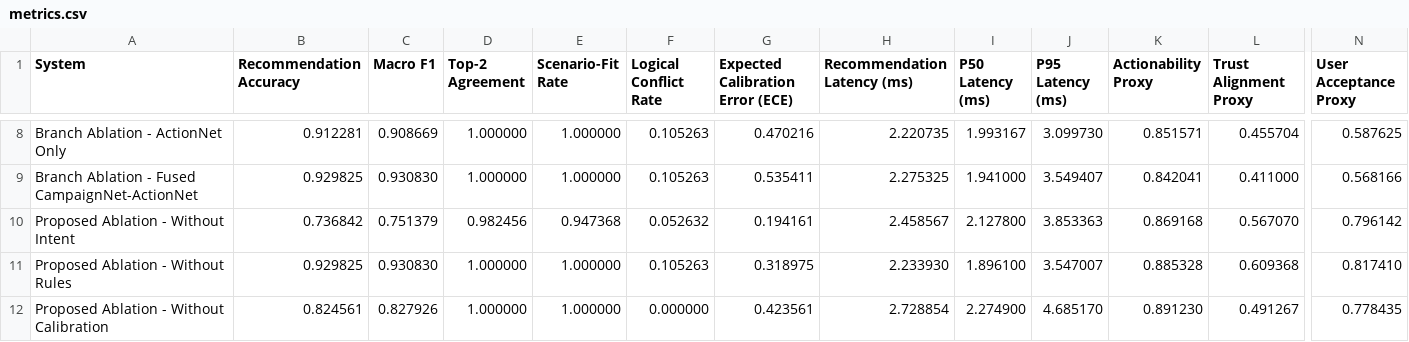
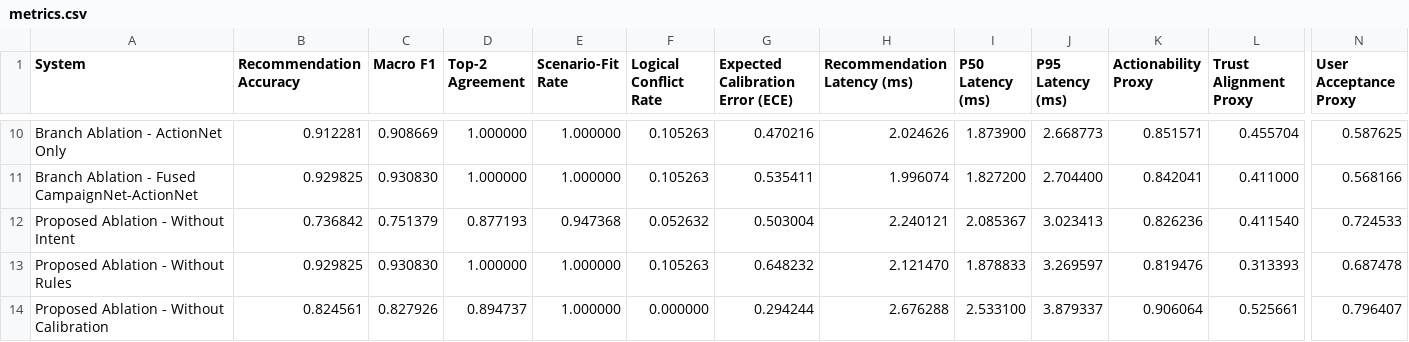
Before and after one commit to j1ngy0ng/FYP-Desicion-Support-System, a CSV file: outputs/confirmatory_evaluation/metrics.csv, drawn as a sheet; only a part is shown, gaps mark what is left out; addresses are those after the commit; the diff covers the shown part only; the diff names each change by its address in the sheet, - before the commit and + after, or states it on an @@ line.

```diff
--- a/outputs/confirmatory_evaluation/metrics.csv
+++ b/outputs/confirmatory_evaluation/metrics.csv
-H10 (Recommendation Latency (ms)): 2.220735
+H10 (Recommendation Latency (ms)): 2.024626
-I10 (P50 Latency (ms)): 1.993167
+I10 (P50 Latency (ms)): 1.873900
-J10 (P95 Latency (ms)): 3.099730
+J10 (P95 Latency (ms)): 2.668773
-H11 (Recommendation Latency (ms)): 2.275325
+H11 (Recommendation Latency (ms)): 1.996074
-I11 (P50 Latency (ms)): 1.941000
+I11 (P50 Latency (ms)): 1.827200
-J11 (P95 Latency (ms)): 3.549407
+J11 (P95 Latency (ms)): 2.704400
-D12 (Top-2 Agreement): 0.982456
+D12 (Top-2 Agreement): 0.877193
-G12 (Expected Calibration Error (ECE)): 0.194161
+G12 (Expected Calibration Error (ECE)): 0.503004
-H12 (Recommendation Latency (ms)): 2.458567
+H12 (Recommendation Latency (ms)): 2.240121
-I12 (P50 Latency (ms)): 2.127800
+I12 (P50 Latency (ms)): 2.085367
-J12 (P95 Latency (ms)): 3.853363
+J12 (P95 Latency (ms)): 3.023413
-K12 (Actionability Proxy): 0.869168
+K12 (Actionability Proxy): 0.826236
-L12 (Trust Alignment Proxy): 0.567070
+L12 (Trust Alignment Proxy): 0.411540
-N12 (User Acceptance Proxy): 0.796142
+N12 (User Acceptance Proxy): 0.724533
-G13 (Expected Calibration Error (ECE)): 0.318975
+G13 (Expected Calibration Error (ECE)): 0.648232
-H13 (Recommendation Latency (ms)): 2.233930
+H13 (Recommendation Latency (ms)): 2.121470
-I13 (P50 Latency (ms)): 1.896100
+I13 (P50 Latency (ms)): 1.878833
-J13 (P95 Latency (ms)): 3.547007
+J13 (P95 Latency (ms)): 3.269597
-K13 (Actionability Proxy): 0.885328
+K13 (Actionability Proxy): 0.819476
-L13 (Trust Alignment Proxy): 0.609368
+L13 (Trust Alignment Proxy): 0.313393
-N13 (User Acceptance Proxy): 0.817410
+N13 (User Acceptance Proxy): 0.687478
-D14 (Top-2 Agreement): 1.000000
+D14 (Top-2 Agreement): 0.894737
-G14 (Expected Calibration Error (ECE)): 0.423561
+G14 (Expected Calibration Error (ECE)): 0.294244
-H14 (Recommendation Latency (ms)): 2.728854
+H14 (Recommendation Latency (ms)): 2.676288
-I14 (P50 Latency (ms)): 2.274900
+I14 (P50 Latency (ms)): 2.533100
-J14 (P95 Latency (ms)): 4.685170
+J14 (P95 Latency (ms)): 3.879337
-K14 (Actionability Proxy): 0.891230
+K14 (Actionability Proxy): 0.906064
-L14 (Trust Alignment Proxy): 0.491267
+L14 (Trust Alignment Proxy): 0.525661
-N14 (User Acceptance Proxy): 0.778435
+N14 (User Acceptance Proxy): 0.796407
```
Also changed, not shown: 2 added rows and 34 edited cells elsewhere in this file, outputs/confirmatory_evaluation/seed_metrics.csv, 41 other files.
